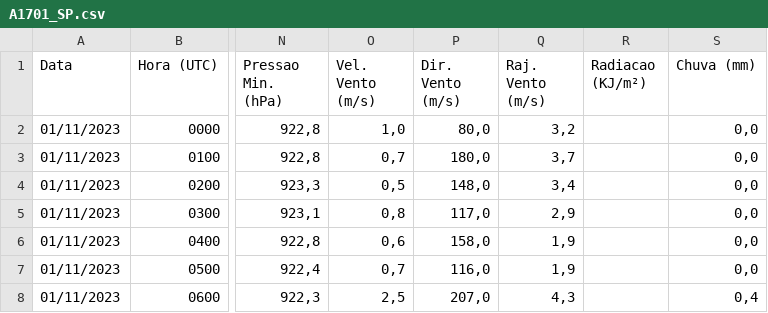
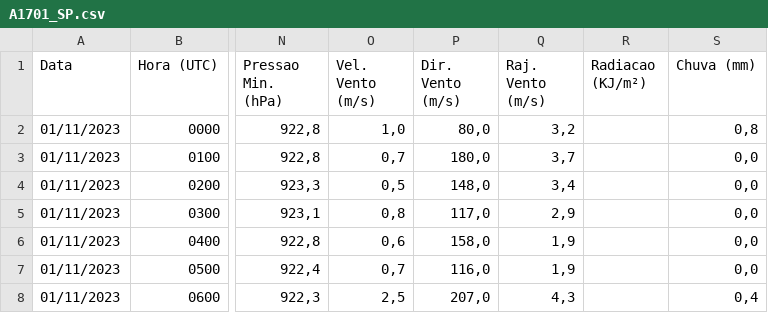
Before and after one commit to FatecCoderHood/Coderhood, a CSV file: src/main/resources/com/example/dadosmeteorologicos/dadosCSV/A1701_SP.csv, drawn as a sheet; only a part is shown, gaps mark what is left out; the diff names each change by its address in the sheet, - before the commit and + after, or states it on an @@ line.

```diff
--- a/src/main/resources/com/example/dadosmeteorologicos/dadosCSV/A1701_SP.csv
+++ b/src/main/resources/com/example/dadosmeteorologicos/dadosCSV/A1701_SP.csv
-S2 (Chuva (mm)): 0,0
+S2 (Chuva (mm)): 0,8
```
Also changed, not shown: src/main/resources/com/example/dadosmeteorologicos/dadosCSV/83726_SC.csv, src/main/resources/com/example/dadosmeteorologicos/dadosCSV/A777_SP.csv, 13 other files.
